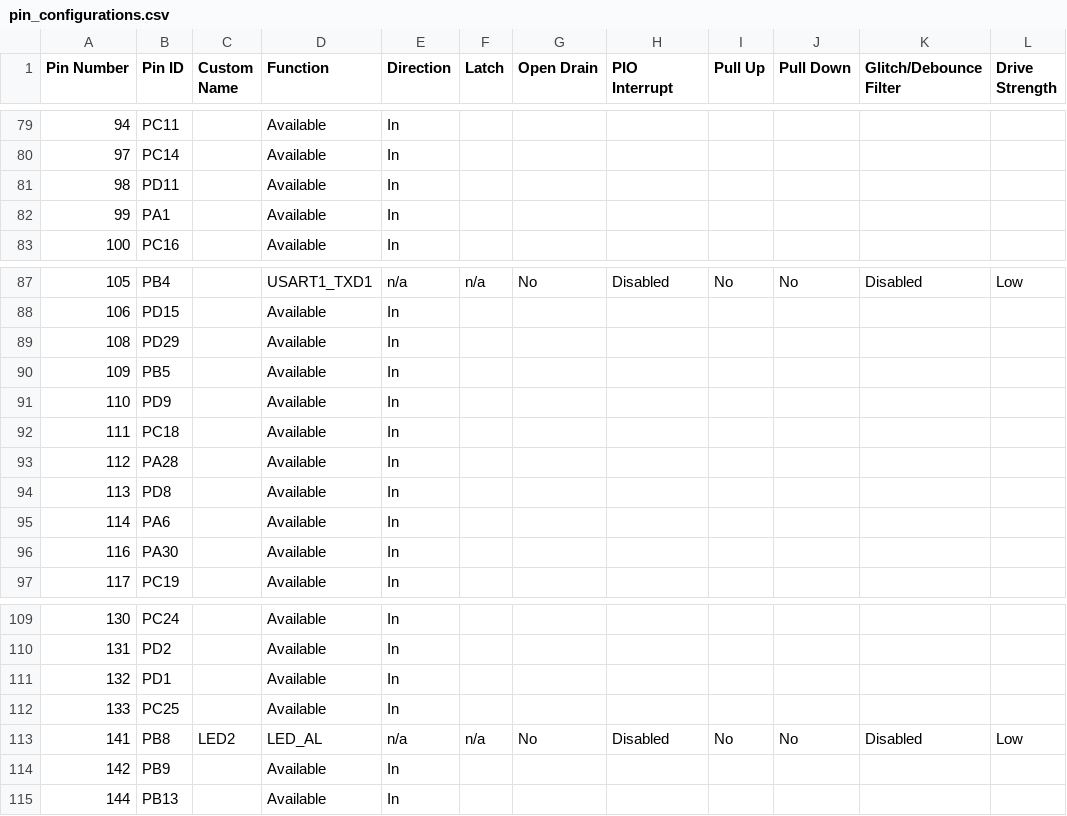
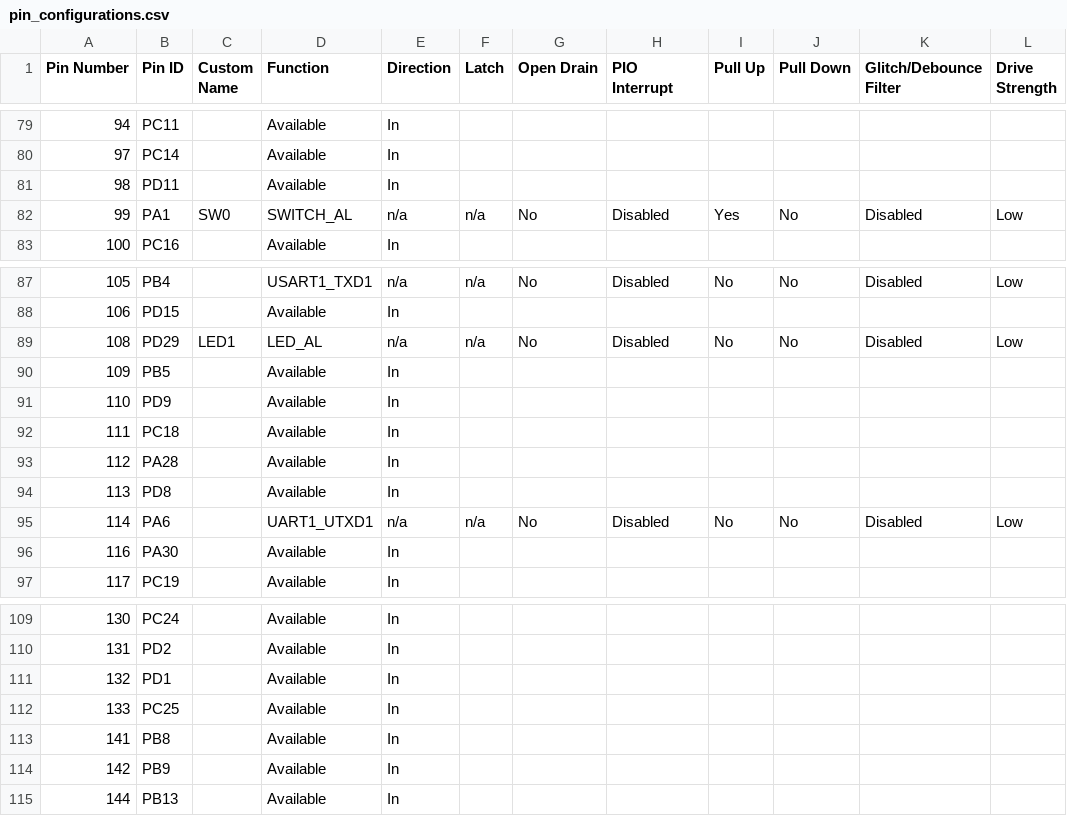
Before and after one commit to Microchip-MPLAB-Harmony/core_apps_pic32cz_ca70, a CSV file: apps/driver/usart/async/usart_multi_instance/firmware/src/config/pic32cz_ca70_curiosity_ultra/pin_configurations.csv, drawn as a sheet; only a part is shown, gaps mark what is left out; the diff covers the shown part only.

Commit message:
[DRV_] Regenerated demo for driver__usart__async__usart_multi_instance__firmware__pic32cz_ca70_curiosity_ultra.X
MH3-103082

```diff
--- a/apps/driver/usart/async/usart_multi_instance/firmware/src/config/pic32cz_ca70_curiosity_ultra/pin_configurations.csv
+++ b/apps/driver/usart/async/usart_multi_instance/firmware/src/config/pic32cz_ca70_curiosity_ultra/pin_configurations.csv
@@ -81,3 +81,3 @@
 98,PD11,,Available,In,,,,,,,
-99,PA1,,Available,In,,,,,,,
+99,PA1,SW0,SWITCH_AL,n/a,n/a,No,Disabled,Yes,No,Disabled,Low
 100,PC16,,Available,In,,,,,,,
@@ -88,3 +88,3 @@
 106,PD15,,Available,In,,,,,,,
-108,PD29,,Available,In,,,,,,,
+108,PD29,LED1,LED_AL,n/a,n/a,No,Disabled,No,No,Disabled,Low
 109,PB5,,Available,In,,,,,,,
@@ -94,3 +94,3 @@
 113,PD8,,Available,In,,,,,,,
-114,PA6,,Available,In,,,,,,,
+114,PA6,,UART1_UTXD1,n/a,n/a,No,Disabled,No,No,Disabled,Low
 116,PA30,,Available,In,,,,,,,
@@ -112,3 +112,3 @@
 133,PC25,,Available,In,,,,,,,
-141,PB8,LED2,LED_AL,n/a,n/a,No,Disabled,No,No,Disabled,Low
+141,PB8,,Available,In,,,,,,,
 142,PB9,,Available,In,,,,,,,
```
Also changed, not shown: 32 edited cells elsewhere in this file, 40 other files.
